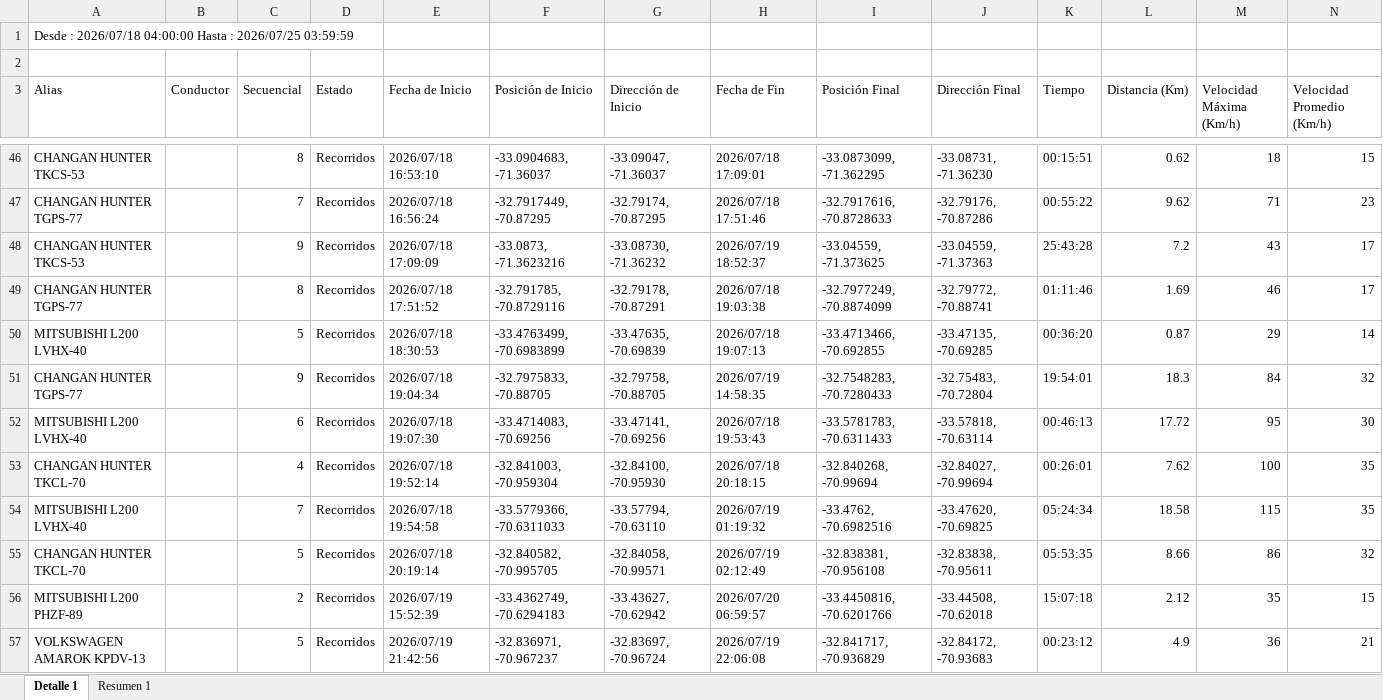
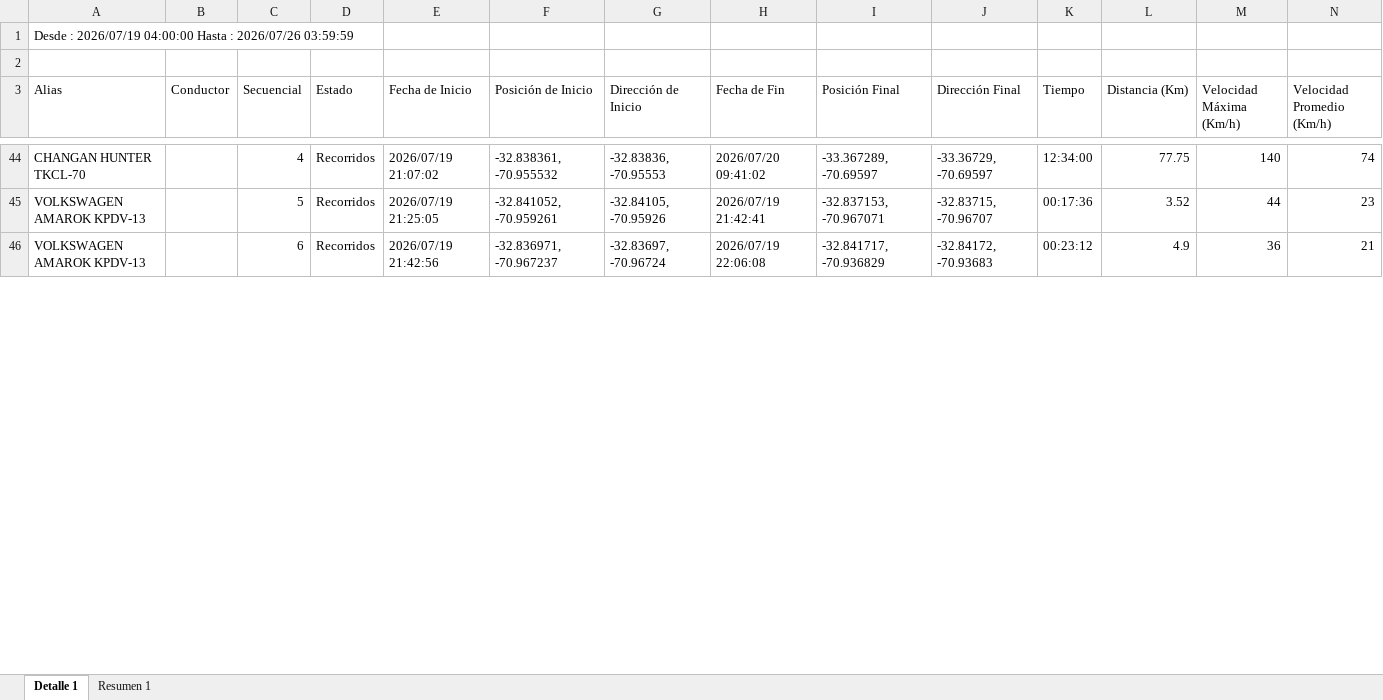
Before and after one commit to WurfelSPA/tracklink-visibility, an Excel workbook: REPORTE DE RECORRIDO.xlsx, sheet Detalle 1, drawn as a sheet; only a part is shown, gaps mark what is left out; values as stored, in another font and other column widths than the file's, no borders; removed rows and columns are numbered as before the commit, all else as after; the diff covers the shown part only; the diff names each change by its address in the sheet, - before the commit and + after, or states it on an @@ line.

```diff
--- a/REPORTE DE RECORRIDO.xlsx (sheet Detalle 1)
+++ b/REPORTE DE RECORRIDO.xlsx (sheet Detalle 1)
-A1 (Alias): Desde : 2026/07/18 04:00:00 Hasta : 2026/07/25 03:59:59
+A1 (Alias): Desde : 2026/07/19 04:00:00 Hasta : 2026/07/26 03:59:59
-row 46: CHANGAN HUNTER TKCS-53 |  | 8 | Recorridos | 2026/07/18 16:53:10 | -33.0904683, -71.36037 | -33.09047, -71.36037 | 2026/07/18 17:09:01 | -33.0873099, -71.362295 | -33.08731, -71.36230 | 00:15:51 | 0.62 | 18 | 15
-row 47: CHANGAN HUNTER TGPS-77 |  | 7 | Recorridos | 2026/07/18 16:56:24 | -32.7917449, -70.87295 | -32.79174, -70.87295 | 2026/07/18 17:51:46 | -32.7917616, -70.8728633 | -32.79176, -70.87286 | 00:55:22 | 9.62 | 71 | 23
-row 48: CHANGAN HUNTER TKCS-53 |  | 9 | Recorridos | 2026/07/18 17:09:09 | -33.0873, -71.3623216 | -33.08730, -71.36232 | 2026/07/19 18:52:37 | -33.04559, -71.373625 | -33.04559, -71.37363 | 25:43:28 | 7.2 | 43 | 17
-row 49: CHANGAN HUNTER TGPS-77 |  | 8 | Recorridos | 2026/07/18 17:51:52 | -32.791785, -70.8729116 | -32.79178, -70.87291 | 2026/07/18 19:03:38 | -32.7977249, -70.8874099 | -32.79772, -70.88741 | 01:11:46 | 1.69 | 46 | 17
-row 50: MITSUBISHI L200 LVHX-40 |  | 5 | Recorridos | 2026/07/18 18:30:53 | -33.4763499, -70.6983899 | -33.47635, -70.69839 | 2026/07/18 19:07:13 | -33.4713466, -70.692855 | -33.47135, -70.69285 | 00:36:20 | 0.87 | 29 | 14
-row 51: CHANGAN HUNTER TGPS-77 |  | 9 | Recorridos | 2026/07/18 19:04:34 | -32.7975833, -70.88705 | -32.79758, -70.88705 | 2026/07/19 14:58:35 | -32.7548283, -70.7280433 | -32.75483, -70.72804 | 19:54:01 | 18.3 | 84 | 32
-row 52: MITSUBISHI L200 LVHX-40 |  | 6 | Recorridos | 2026/07/18 19:07:30 | -33.4714083, -70.69256 | -33.47141, -70.69256 | 2026/07/18 19:53:43 | -33.5781783, -70.6311433 | -33.57818, -70.63114 | 00:46:13 | 17.72 | 95 | 30
-E44 (Fecha de Inicio): 2026/07/18 19:52:14
+E44 (Fecha de Inicio): 2026/07/19 21:07:02
-F44 (Posición de Inicio): -32.841003, -70.959304
+F44 (Posición de Inicio): -32.838361, -70.955532
-G44 (Dirección de Inicio): -32.84100, -70.95930
+G44 (Dirección de Inicio): -32.83836, -70.95553
-H44 (Fecha de Fin): 2026/07/18 20:18:15
+H44 (Fecha de Fin): 2026/07/20 09:41:02
-I44 (Posición Final): -32.840268, -70.99694
+I44 (Posición Final): -33.367289, -70.69597
-J44 (Dirección Final): -32.84027, -70.99694
+J44 (Dirección Final): -33.36729, -70.69597
-K44 (Tiempo): 00:26:01
+K44 (Tiempo): 12:34:00
-L44 (Distancia (Km)): 7.62
+L44 (Distancia (Km)): 77.75
-M44 (Velocidad Máxima (Km/h)): 100
+M44 (Velocidad Máxima (Km/h)): 140
-N44 (Velocidad Promedio (Km/h)): 35
+N44 (Velocidad Promedio (Km/h)): 74
-row 54: MITSUBISHI L200 LVHX-40 |  | 7 | Recorridos | 2026/07/18 19:54:58 | -33.5779366, -70.6311033 | -33.57794, -70.63110 | 2026/07/19 01:19:32 | -33.4762, -70.6982516 | -33.47620, -70.69825 | 05:24:34 | 18.58 | 115 | 35
-row 55: CHANGAN HUNTER TKCL-70 |  | 5 | Recorridos | 2026/07/18 20:19:14 | -32.840582, -70.995705 | -32.84058, -70.99571 | 2026/07/19 02:12:49 | -32.838381, -70.956108 | -32.83838, -70.95611 | 05:53:35 | 8.66 | 86 | 32
-row 56: MITSUBISHI L200 PHZF-89 |  | 2 | Recorridos | 2026/07/19 15:52:39 | -33.4362749, -70.6294183 | -33.43627, -70.62942 | 2026/07/20 06:59:57 | -33.4450816, -70.6201766 | -33.44508, -70.62018 | 15:07:18 | 2.12 | 35 | 15
+row 45: VOLKSWAGEN AMAROK KPDV-13 |  | 5 | Recorridos | 2026/07/19 21:25:05 | -32.841052, -70.959261 | -32.84105, -70.95926 | 2026/07/19 21:42:41 | -32.837153, -70.967071 | -32.83715, -70.96707 | 00:17:36 | 3.52 | 44 | 23
-C46 (Secuencial): 5
+C46 (Secuencial): 6
```
Also changed, not shown: 33 added rows, 25 removed rows and 216 edited cells elsewhere in this sheet, sheet Resumen 1.
